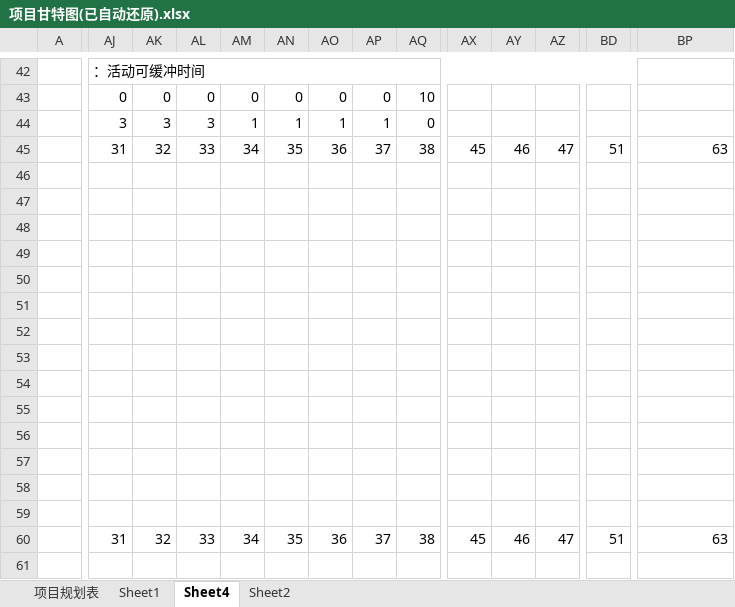
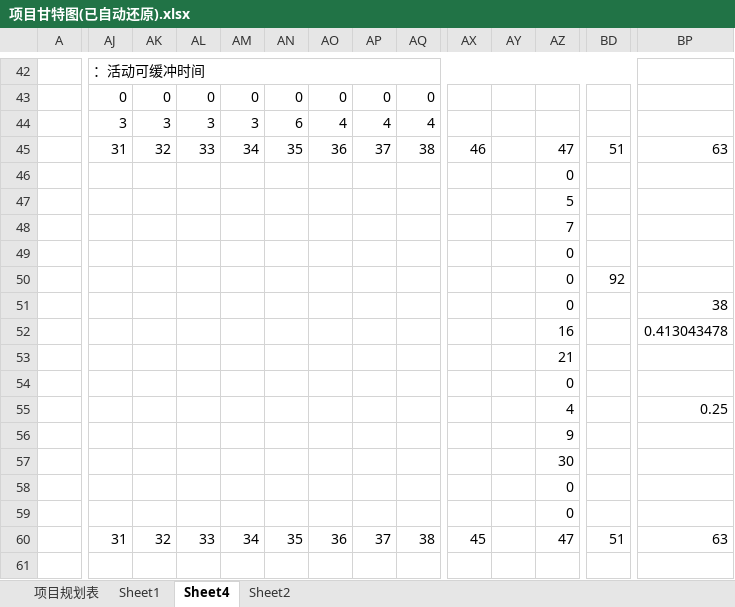
Before and after one commit to Zzzly0322/Supplier_MRCPSP, an Excel workbook: out_file/项目甘特图(已自动还原).xlsx, sheet Sheet4, drawn as a sheet; only a part is shown, gaps mark what is left out; values as stored, in another font and other column widths than the file's, no cell formats; removed rows and columns are numbered as before the commit, all else as after; rows hold the shown columns only; the diff covers the shown part only; the diff names each change by its address in the sheet, - before the commit and + after, or states it on an @@ line.

```diff
--- a/out_file/项目甘特图(已自动还原).xlsx (sheet Sheet4)
+++ b/out_file/项目甘特图(已自动还原).xlsx (sheet Sheet4)
-AJ42:BL42 merged
+AJ42:BI42 merged
-row 43:  | 0 | 0 | 0 | 0 | 0 | 0 | 0 | 10
-row 44:  | 3 | 3 | 3 | 1 | 1 | 1 | 1 | 0
+row 43:  | 0 | 0 | 0 | 0 | 0 | 0 | 0 | 0
+row 44:  | 3 | 3 | 3 | 3 | 6 | 4 | 4 | 4
-AX45: 45
+AX45: 46
-AY45: 46
+AY45: (empty)
-AZ46: (empty)
+AZ46: 0
-AZ47: (empty)
+AZ47: 5
-AZ48: (empty)
+AZ48: 7
-AZ49:AZ51: (empty)
+AZ49:AZ51: 0
-BD50: (empty)
+BD50: 92
-BP51: (empty)
+BP51: 38
-AZ52: (empty)
+AZ52: 16
-BP52: (empty)
+BP52: 0.413043478
-AZ53: (empty)
+AZ53: 21
-AZ54: (empty)
+AZ54: 0
-AZ55: (empty)
+AZ55: 4
-BP55: (empty)
+BP55: 0.25
-AZ56: (empty)
+AZ56: 9
-AZ57: (empty)
+AZ57: 30
-AZ58:AZ59: (empty)
+AZ58:AZ59: 0
-AY60: 46
+AY60: (empty)
```
Also changed, not shown: 1 added row, 1 removed row, 45 edited cells and merged cells elsewhere in this sheet, cell formats, renewable.xlsx, renewable_comp.xlsx, 10 other files.
